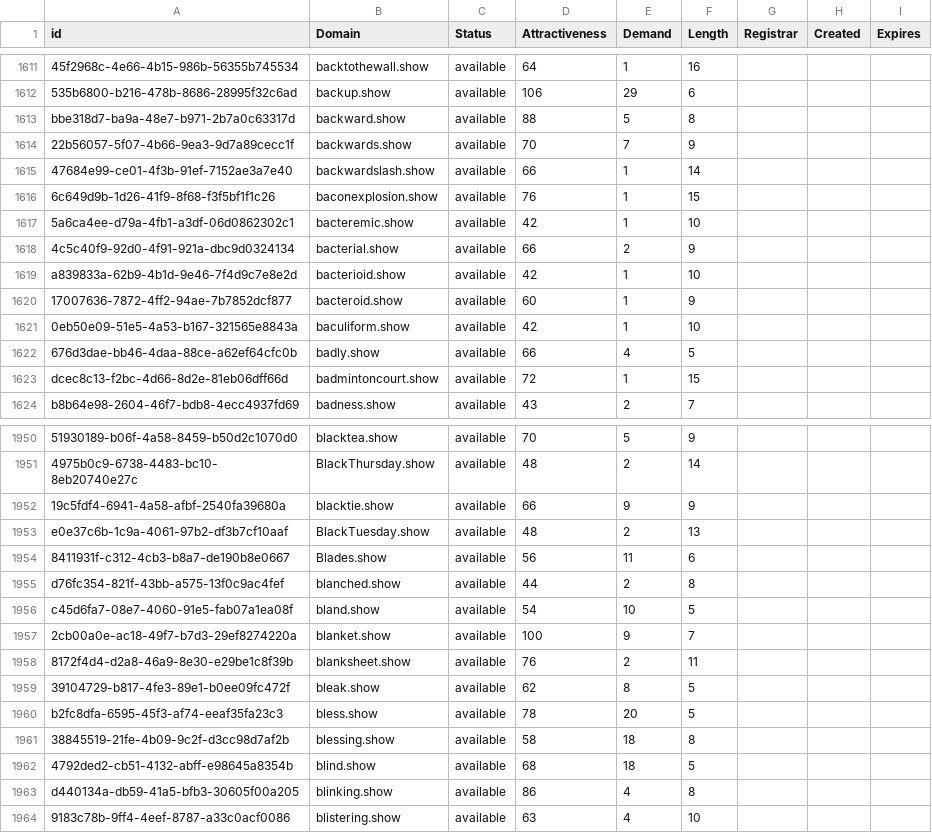
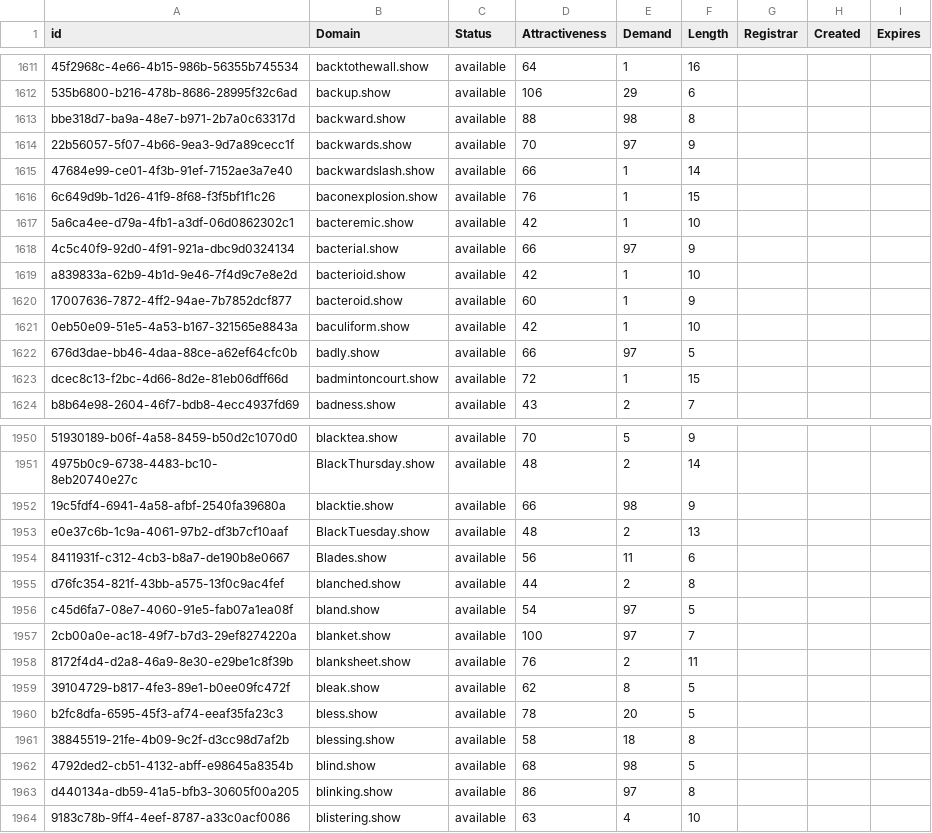
Before and after one commit to UniqueDomains/show-oneword-domains, a CSV file: show.csv, drawn as a sheet; only a part is shown, gaps mark what is left out; the diff covers the shown part only; the diff names each change by its address in the sheet, - before the commit and + after, or states it on an @@ line.

Commit message:
Domains update

```diff
--- a/show.csv
+++ b/show.csv
-E1613 (Demand): 5
+E1613 (Demand): 98
-E1614 (Demand): 7
+E1614 (Demand): 97
-E1618 (Demand): 2
+E1618 (Demand): 97
-E1622 (Demand): 4
+E1622 (Demand): 97
-E1952 (Demand): 9
+E1952 (Demand): 98
-E1956 (Demand): 10
+E1956 (Demand): 97
-E1957 (Demand): 9
+E1957 (Demand): 97
-E1962 (Demand): 18
+E1962 (Demand): 98
-E1963 (Demand): 4
+E1963 (Demand): 97
```
Also changed, not shown: 61 edited cells elsewhere in this file, 2 other files.
